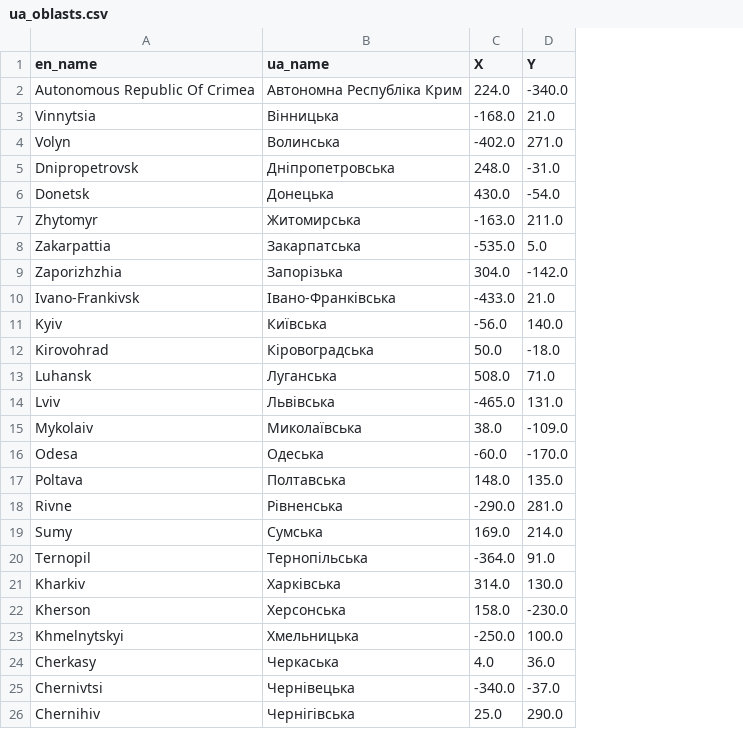
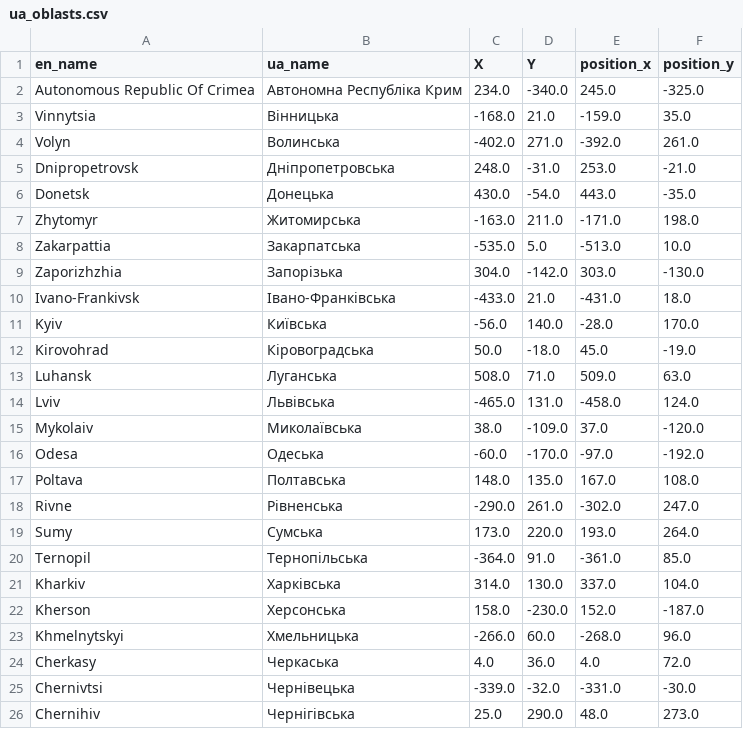
Before and after one commit to Y-K27/Python, a CSV file: Administrative_divisions_of_Ukraine/ua_oblasts.csv, drawn as a sheet; the diff names each change by its address in the sheet, - before the commit and + after, or states it on an @@ line.

```diff
--- a/Administrative_divisions_of_Ukraine/ua_oblasts.csv
+++ b/Administrative_divisions_of_Ukraine/ua_oblasts.csv
+column E (position_x), rows 2-26: 245.0 | -159.0 | -392.0 | 253.0 | 443.0 | -171.0 | -513.0 | 303.0 | -431.0 | -28.0 | 45.0 | 509.0 | -458.0 | 37.0 | -97.0 | 167.0 | -302.0 | 193.0 | -361.0 | 337.0 | 152.0 | -268.0 | 4.0 | -331.0 | 48.0
+column F (position_y), rows 2-26: -325.0 | 35.0 | 261.0 | -21.0 | -35.0 | 198.0 | 10.0 | -130.0 | 18.0 | 170.0 | -19.0 | 63.0 | 124.0 | -120.0 | -192.0 | 108.0 | 247.0 | 264.0 | 85.0 | 104.0 | -187.0 | 96.0 | 72.0 | -30.0 | 273.0
-C2 (X): 224.0
+C2 (X): 234.0
-D18 (Y): 281.0
+D18 (Y): 261.0
-C19 (X): 169.0
+C19 (X): 173.0
-D19 (Y): 214.0
+D19 (Y): 220.0
-C23 (X): -250.0
+C23 (X): -266.0
-D23 (Y): 100.0
+D23 (Y): 60.0
-C25 (X): -340.0
+C25 (X): -339.0
-D25 (Y): -37.0
+D25 (Y): -32.0
```
Also changed, not shown: 29 other files.
